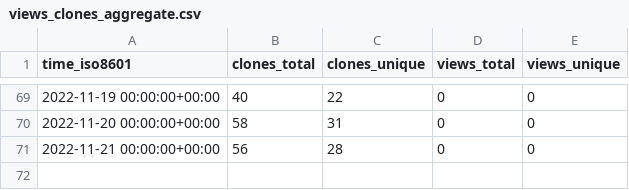
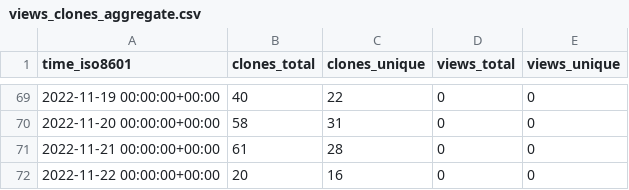
Before and after one commit to a631807682/stats, a CSV file: a631807682/xlsxp/ghrs-data/views_clones_aggregate.csv, drawn as a sheet; only a part is shown, gaps mark what is left out.

```diff
--- a/a631807682/xlsxp/ghrs-data/views_clones_aggregate.csv
+++ b/a631807682/xlsxp/ghrs-data/views_clones_aggregate.csv
@@ -70,2 +70,3 @@ time_iso8601,clones_total,clones_unique,views_total,views_unique
 2022-11-20 00:00:00+00:00,58,31,0,0
-2022-11-21 00:00:00+00:00,56,28,0,0
+2022-11-21 00:00:00+00:00,61,28,0,0
+2022-11-22 00:00:00+00:00,20,16,0,0
```
Also changed, not shown: 1 other file.
